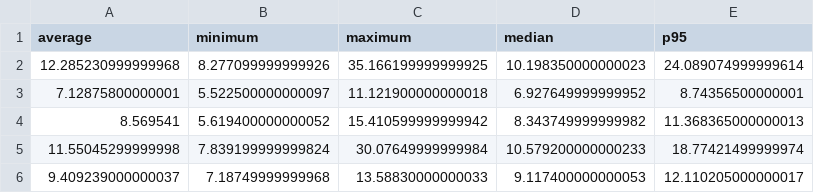
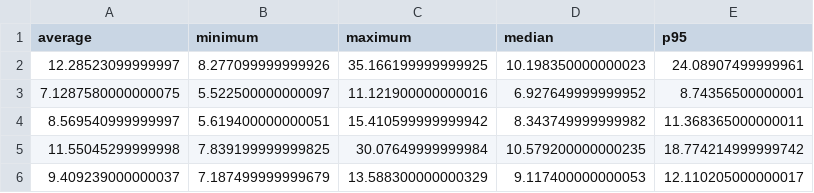
Before and after one commit to BoppaniBhargavi67/CognoDB-Benchmark, a CSV file: results/cognodb_summary.csv, drawn as a sheet.

Commit message:
Add database benchmark analysis and mixed workload results

```diff
--- a/results/cognodb_summary.csv
+++ b/results/cognodb_summary.csv
@@ -1,6 +1,6 @@
 average,minimum,maximum,median,p95
-12.285230999999968,8.277099999999926,35.166199999999925,10.198350000000023,24.089074999999614
-7.12875800000001,5.522500000000097,11.121900000000018,6.927649999999952,8.74356500000001
-8.569541,5.619400000000052,15.410599999999942,8.343749999999982,11.368365000000013
-11.55045299999998,7.839199999999824,30.07649999999984,10.579200000000233,18.77421499999974
-9.409239000000037,7.18749999999968,13.58830000000033,9.117400000000053,12.110205000000017
+12.28523099999997,8.277099999999926,35.166199999999925,10.198350000000023,24.08907499999961
+7.1287580000000075,5.522500000000097,11.121900000000016,6.927649999999952,8.74356500000001
+8.569540999999997,5.619400000000051,15.410599999999942,8.343749999999982,11.368365000000011
+11.55045299999998,7.839199999999825,30.07649999999984,10.579200000000235,18.774214999999742
+9.409239000000037,7.187499999999679,13.588300000000329,9.117400000000053,12.110205000000017
```
Also changed, not shown: results/database_comparison.csv, 22 other files.
